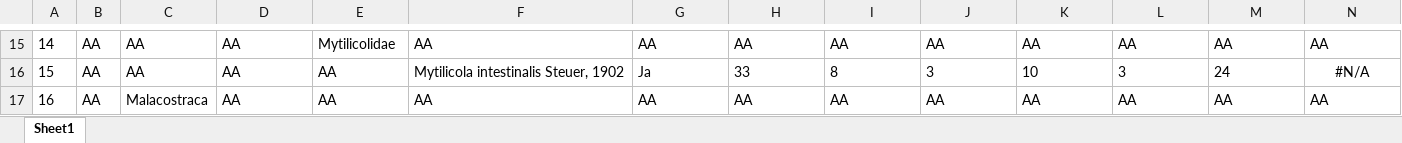
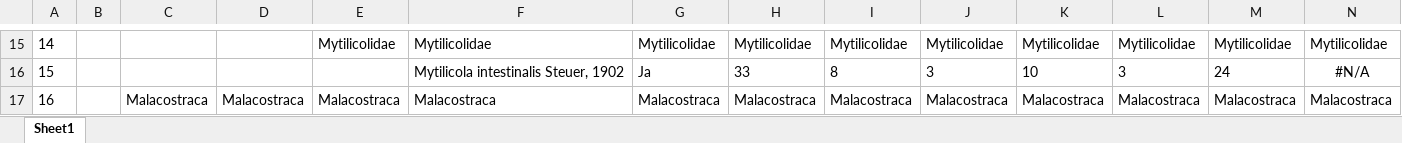
Before and after one commit to monis4567/Analysis_MONIS5_to_6_v01, an Excel workbook: output10_species_priority_table/Table11_v02_NIS_priority_indented.xlsx, sheet Sheet1, drawn as a sheet; only a part is shown, gaps mark what is left out; values as stored, in another font and other column widths than the file's, no borders; the diff covers the shown part only; the diff names each change by its address in the sheet, - before the commit and + after, or states it on an @@ line.

```diff
--- a/output10_species_priority_table/Table11_v02_NIS_priority_indented.xlsx (sheet Sheet1)
+++ b/output10_species_priority_table/Table11_v02_NIS_priority_indented.xlsx (sheet Sheet1)
-B15:B17: AA
+B15:B17: (empty)
-C15:C16: AA
+C15:C16: (empty)
-D15:D16: AA
+D15:D16: (empty)
-F15: AA
+F15: Mytilicolidae
-G15: AA
+G15: Mytilicolidae
-H15: AA
+H15: Mytilicolidae
-I15: AA
+I15: Mytilicolidae
-J15: AA
+J15: Mytilicolidae
-K15: AA
+K15: Mytilicolidae
-L15: AA
+L15: Mytilicolidae
-M15: AA
+M15: Mytilicolidae
-N15: AA
+N15: Mytilicolidae
-E16: AA
+E16: (empty)
-D17: AA
+D17: Malacostraca
-E17: AA
+E17: Malacostraca
-F17: AA
+F17: Malacostraca
-G17: AA
+G17: Malacostraca
-H17: AA
+H17: Malacostraca
-I17: AA
+I17: Malacostraca
-J17: AA
+J17: Malacostraca
-K17: AA
+K17: Malacostraca
-L17: AA
+L17: Malacostraca
-M17: AA
+M17: Malacostraca
-N17: AA
+N17: Malacostraca
```
Also changed, not shown: 1 added row, 1 removed row and 1257 edited cells elsewhere in this sheet, 3 other files.
